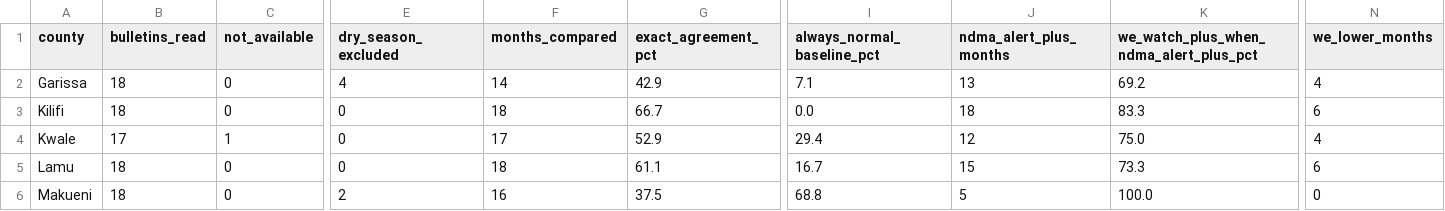
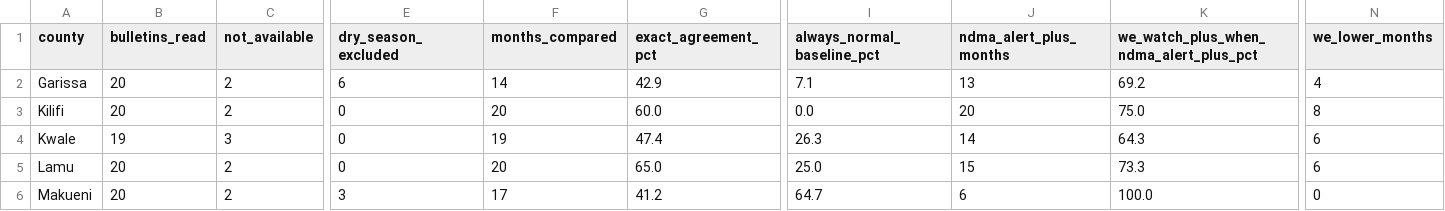
Before and after one commit to MatoloJr/sentinel, a CSV file: outputs/ndma_agreement.csv, drawn as a sheet; only a part is shown, gaps mark what is left out; the diff covers the shown part only; the diff names each change by its address in the sheet, - before the commit and + after, or states it on an @@ line.

```diff
--- a/outputs/ndma_agreement.csv
+++ b/outputs/ndma_agreement.csv
-B2:B3 (bulletins_read): 18
+B2:B3 (bulletins_read): 20
-C2:C3 (not_available): 0
+C2:C3 (not_available): 2
-E2 (dry_season_excluded): 4
+E2 (dry_season_excluded): 6
-F3 (months_compared): 18
+F3 (months_compared): 20
-G3 (exact_agreement_pct): 66.7
+G3 (exact_agreement_pct): 60.0
-J3 (ndma_alert_plus_months): 18
+J3 (ndma_alert_plus_months): 20
-K3: 83.3
+K3: 75.0
-N3 (we_lower_months): 6
+N3 (we_lower_months): 8
-B4 (bulletins_read): 17
+B4 (bulletins_read): 19
-C4 (not_available): 1
+C4 (not_available): 3
-F4 (months_compared): 17
+F4 (months_compared): 19
-G4 (exact_agreement_pct): 52.9
+G4 (exact_agreement_pct): 47.4
-I4 (always_normal_baseline_pct): 29.4
+I4 (always_normal_baseline_pct): 26.3
-J4 (ndma_alert_plus_months): 12
+J4 (ndma_alert_plus_months): 14
-K4: 75.0
+K4: 64.3
-N4 (we_lower_months): 4
+N4 (we_lower_months): 6
-B5:B6 (bulletins_read): 18
+B5:B6 (bulletins_read): 20
-C5:C6 (not_available): 0
+C5:C6 (not_available): 2
-F5 (months_compared): 18
+F5 (months_compared): 20
-G5 (exact_agreement_pct): 61.1
+G5 (exact_agreement_pct): 65.0
-I5 (always_normal_baseline_pct): 16.7
+I5 (always_normal_baseline_pct): 25.0
-E6 (dry_season_excluded): 2
+E6 (dry_season_excluded): 3
-F6 (months_compared): 16
+F6 (months_compared): 17
-G6 (exact_agreement_pct): 37.5
+G6 (exact_agreement_pct): 41.2
-I6 (always_normal_baseline_pct): 68.8
+I6 (always_normal_baseline_pct): 64.7
-J6 (ndma_alert_plus_months): 5
+J6 (ndma_alert_plus_months): 6
```
Also changed, not shown: 55 edited cells elsewhere in this file, data/reference/ndma_bulletin_index.csv, data/reference/ndma_phases.csv, 1 other file.
